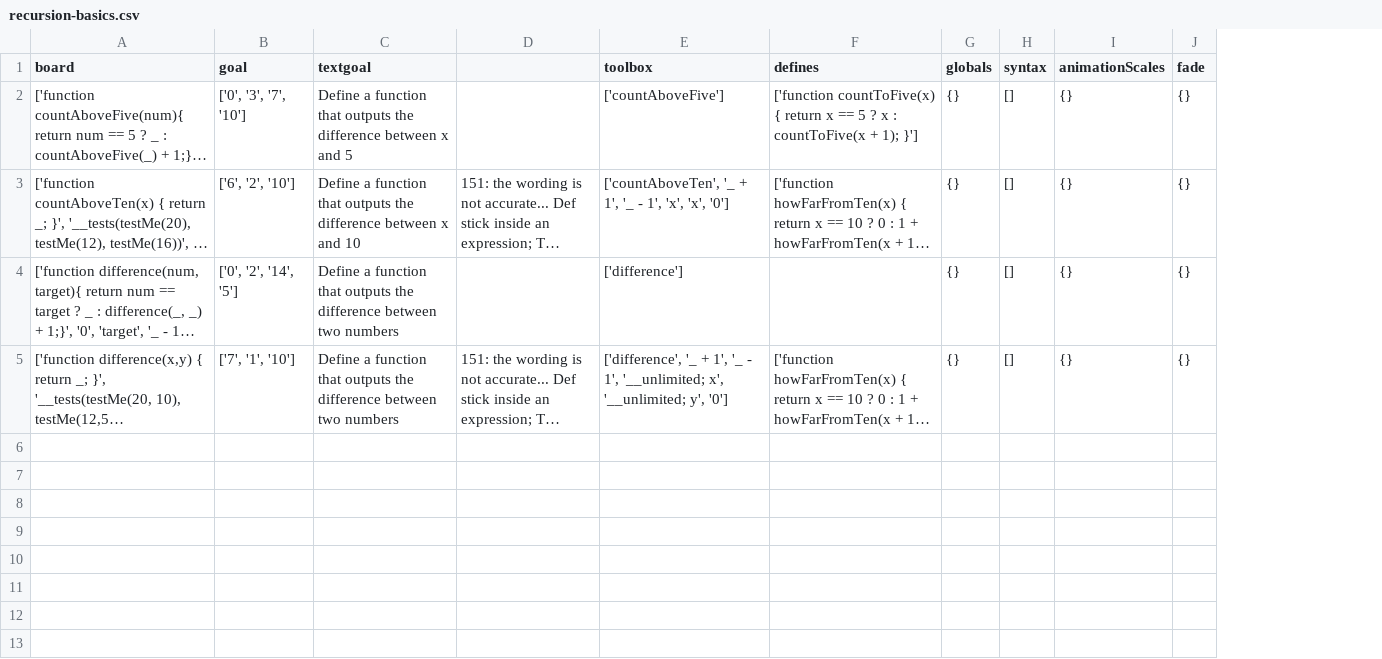
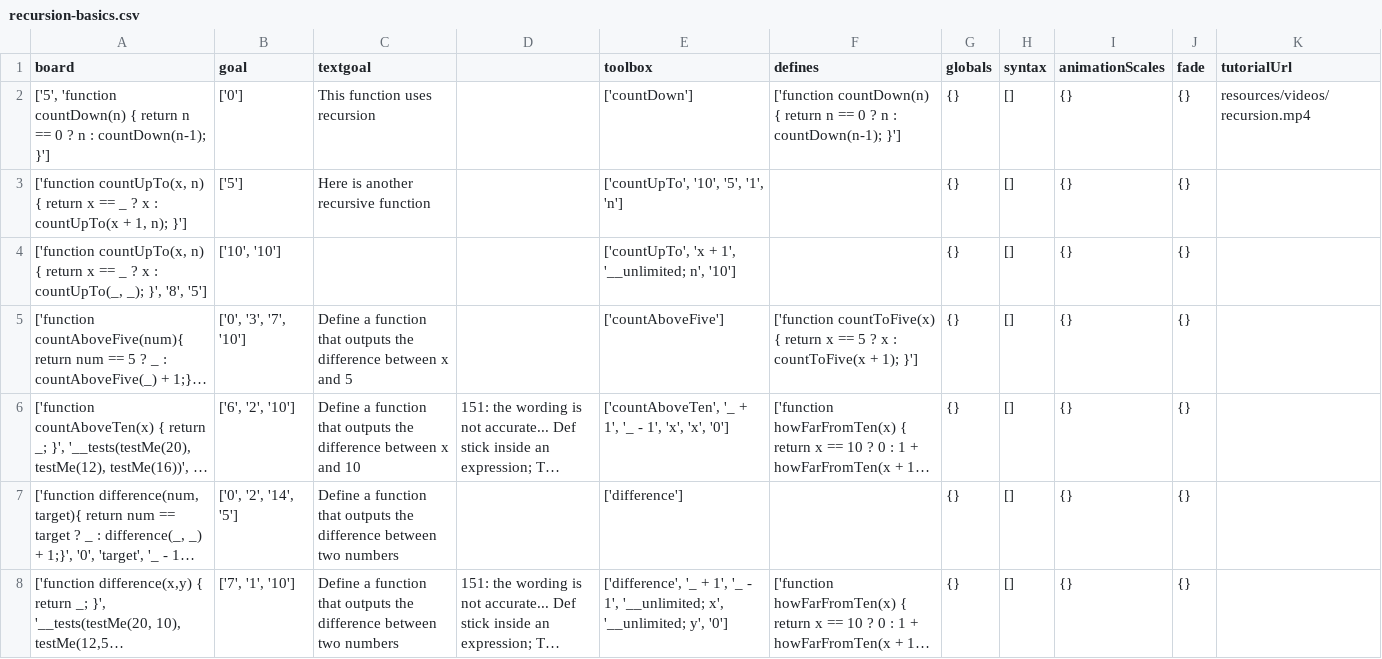
Before and after one commit to laptou/reduct, a CSV file: chapterutil/levels/recursion-basics.csv, drawn as a sheet; long unchanged cells end in …; addresses are those after the commit; the diff names each change by its address in the sheet, - before the commit and + after, or states it on an @@ line.

Commit message:
Added some easier recursion levels and a video about recursion.

```diff
--- a/chapterutil/levels/recursion-basics.csv
+++ b/chapterutil/levels/recursion-basics.csv
+column K (tutorialUrl), empty
+row 2: ['5', 'function countDown(n) { return n == 0 ? n : countDown(n-1); }'] | ['0'] | This function uses recursion |  | ['countDown'] | ['function countDown(n) { return n == 0 ? n : countDown(n-1); }'] | {} | [] | {} | {} | resources/videos/recursion.mp4
+row 3: ['function countUpTo(x, n) { return x == _ ? x : countUpTo(x + 1, n); }'] | ['5'] | Here is another recursive function |  | ['countUpTo', '10', '5', '1', 'n'] |  | {} | [] | {} | {}
+row 4: ['function countUpTo(x, n) { return x == _ ? x : countUpTo(_, _); }', '8', '5'] | ['10', '10'] |  |  | ['countUpTo', 'x + 1', '__unlimited; n', '10'] |  | {} | [] | {} | {}
```
Also changed, not shown: 3 other files.
